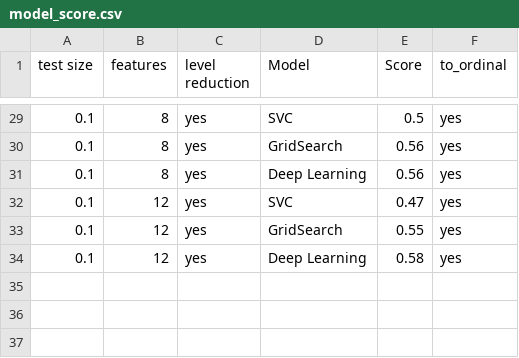
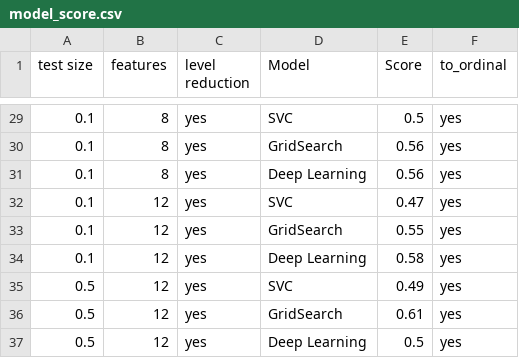
Before and after one commit to juzhangdata/fashion_project, a CSV file: dress_recommendation/model_score.csv, drawn as a sheet; only a part is shown, gaps mark what is left out; the diff covers the shown part only; the diff names each change by its address in the sheet, - before the commit and + after, or states it on an @@ line.

```diff
--- a/dress_recommendation/model_score.csv
+++ b/dress_recommendation/model_score.csv
+row 35: 0.5 | 12 | yes | SVC | 0.49 | yes
+row 36: 0.5 | 12 | yes | GridSearch | 0.61 | yes
+row 37: 0.5 | 12 | yes | Deep Learning | 0.5 | yes
```
Also changed, not shown: 8 edited cells elsewhere in this file, 8 other files.
